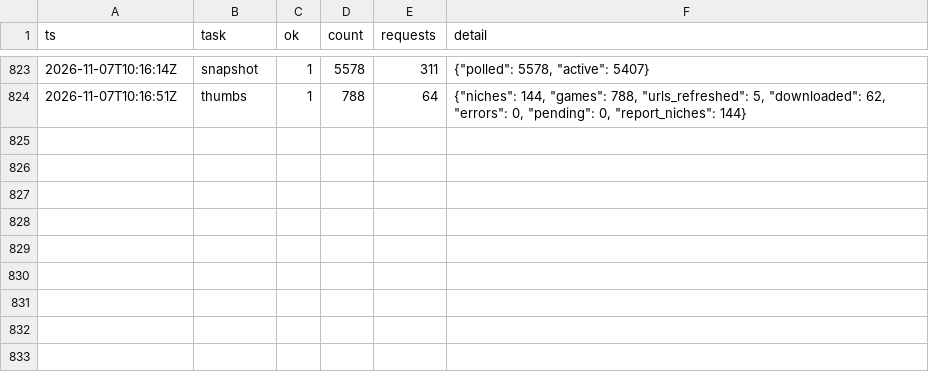
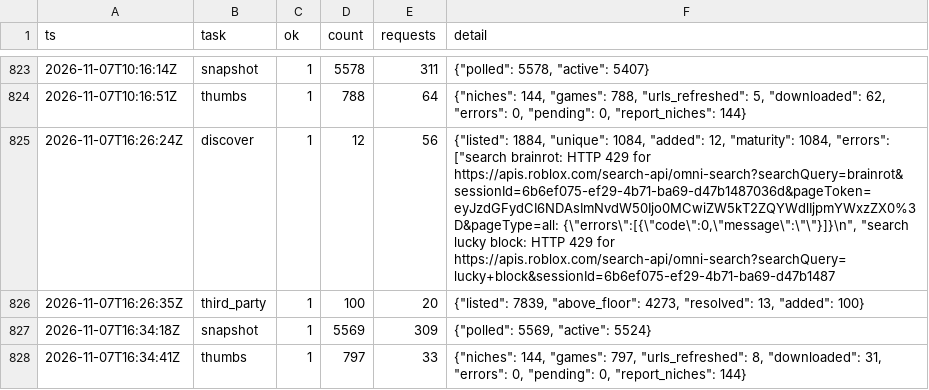
Before and after one commit to Smoove061/roblox-trend-tracker, a CSV file: data/runs.csv, drawn as a sheet; only a part is shown, gaps mark what is left out; the diff names each change by its address in the sheet, - before the commit and + after, or states it on an @@ line.

```diff
--- a/data/runs.csv
+++ b/data/runs.csv
+row 825: 2026-11-07T16:26:24Z | discover | 1 | 12 | 56 | {"listed": 1884, "unique": 1084, "added": 12, "maturity": 1084, "errors": ["search brainrot: HTTP 429 for https://apis.roblox.com/search-api/omni-search?searchQuery=brainrot&sessionId=6b6ef075-ef29-4b71-ba69-d47b1487036d&pageToken=eyJzdGFydCI6NDAsImNvdW50Ijo0MCwiZW5kT2ZQYWdlIjpmYWxzZX0%3D&pageType=all: {\"errors\":[{\"code\":0,\"message\":\"\"}]}\n", "search lucky block: HTTP 429 for https://apis.roblox.com/search-api/omni-search?searchQuery=lucky+block&sessionId=6b6ef075-ef29-4b71-ba69-d47b1487
+row 826: 2026-11-07T16:26:35Z | third_party | 1 | 100 | 20 | {"listed": 7839, "above_floor": 4273, "resolved": 13, "added": 100}
+row 827: 2026-11-07T16:34:18Z | snapshot | 1 | 5569 | 309 | {"polled": 5569, "active": 5524}
+row 828: 2026-11-07T16:34:41Z | thumbs | 1 | 797 | 33 | {"niches": 144, "games": 797, "urls_refreshed": 8, "downloaded": 31, "errors": 0, "pending": 0, "report_niches": 144}
```
Also changed, not shown: data/game_status.csv, data/place_universe.csv, 57 other files.
